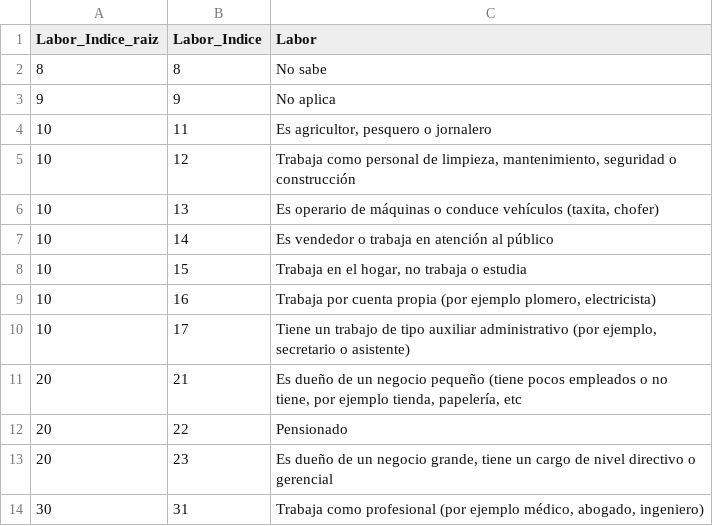
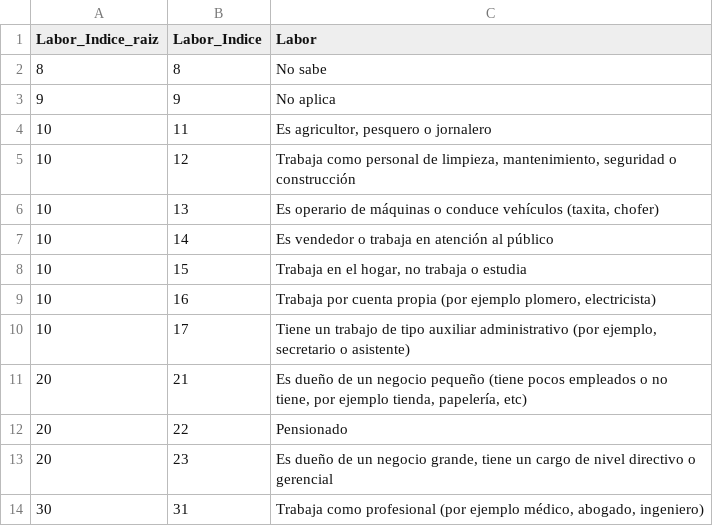
Before and after one commit to lbsantosg/DS4A, a CSV file: Project/src/data/Labor.csv, drawn as a sheet.

```diff
--- a/Project/src/data/Labor.csv
+++ b/Project/src/data/Labor.csv
@@ -10,3 +10,3 @@
 10;17;Tiene un trabajo de tipo auxiliar administrativo (por ejemplo, secretario o asistente)
-20;21;Es dueño de un negocio pequeño (tiene pocos empleados o no tiene, por ejemplo tienda, papelería, etc
+20;21;Es dueño de un negocio pequeño (tiene pocos empleados o no tiene, por ejemplo tienda, papelería, etc)
 20;22;Pensionado
```
Also changed, not shown: 6 other files.
